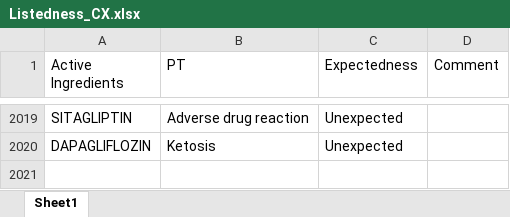
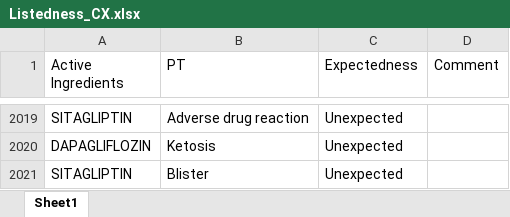
Before and after one commit to JPadhy0680/PV-Automation-Hub-Test, an Excel workbook: data/Listedness_CX.xlsx, sheet Sheet1, drawn as a sheet; only a part is shown, gaps mark what is left out; values as stored, in another font and other column widths than the file's, no borders; the diff names each change by its address in the sheet, - before the commit and + after, or states it on an @@ line.

Commit message:
Update listedness: SITAGLIPTIN / Blister

```diff
--- a/data/Listedness_CX.xlsx (sheet Sheet1)
+++ b/data/Listedness_CX.xlsx (sheet Sheet1)
+row 2021: SITAGLIPTIN | Blister | Unexpected
```
